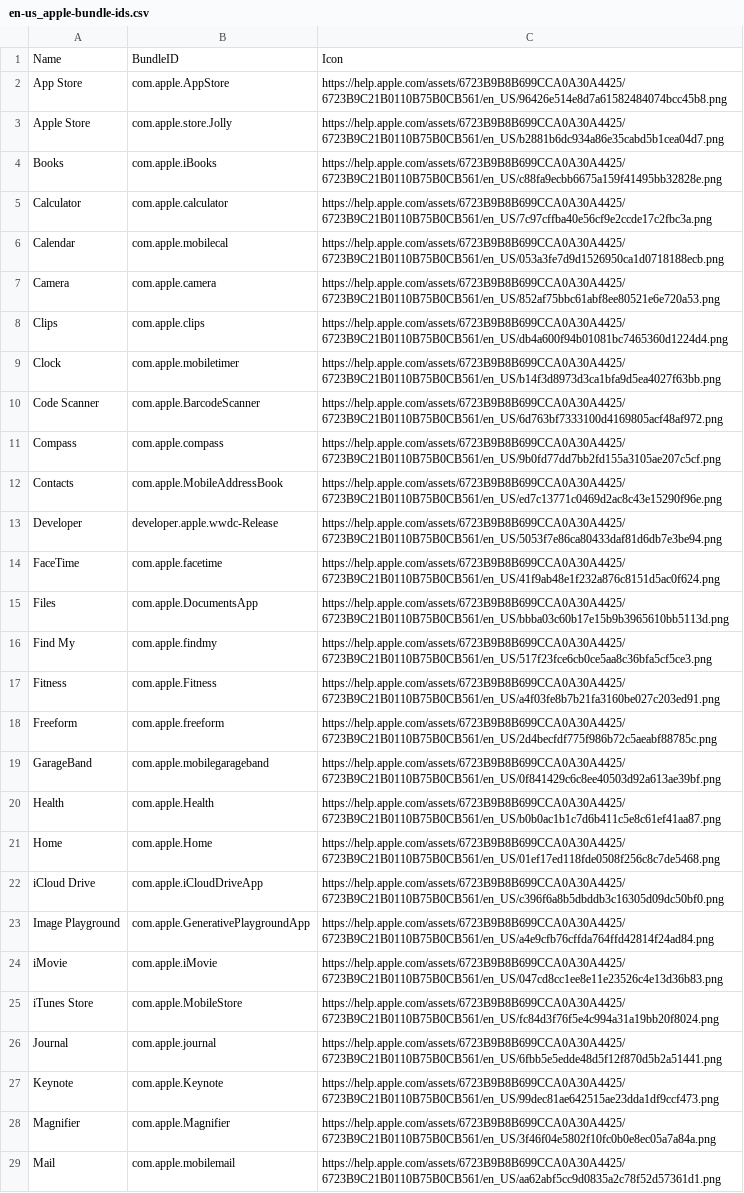
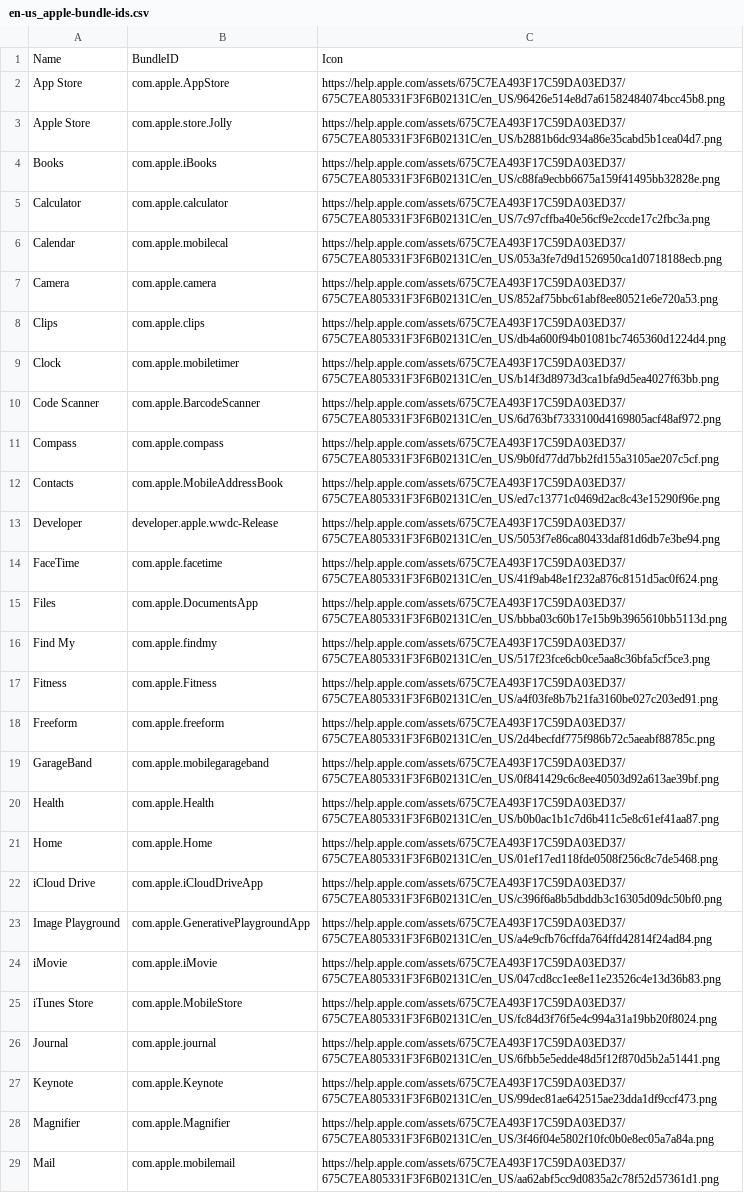
Before and after one commit to petarov/apple-bundle-ids, a CSV file: dist/en-us_apple-bundle-ids.csv, drawn as a sheet; only a part is shown; the diff covers the shown part only; the diff names each change by its address in the sheet, - before the commit and + after, or states it on an @@ line.

```diff
--- a/dist/en-us_apple-bundle-ids.csv
+++ b/dist/en-us_apple-bundle-ids.csv
-C2: https://help.apple.com/assets/6723B9B8B699CCA0A30A4425/6723B9C21B0110B75B0CB561/en_US/96426e514e8d7a61582484074bcc45b8.png
+C2: https://help.apple.com/assets/675C7EA493F17C59DA03ED37/675C7EA805331F3F6B02131C/en_US/96426e514e8d7a61582484074bcc45b8.png
-C3: https://help.apple.com/assets/6723B9B8B699CCA0A30A4425/6723B9C21B0110B75B0CB561/en_US/b2881b6dc934a86e35cabd5b1cea04d7.png
+C3: https://help.apple.com/assets/675C7EA493F17C59DA03ED37/675C7EA805331F3F6B02131C/en_US/b2881b6dc934a86e35cabd5b1cea04d7.png
-C4: https://help.apple.com/assets/6723B9B8B699CCA0A30A4425/6723B9C21B0110B75B0CB561/en_US/c88fa9ecbb6675a159f41495bb32828e.png
+C4: https://help.apple.com/assets/675C7EA493F17C59DA03ED37/675C7EA805331F3F6B02131C/en_US/c88fa9ecbb6675a159f41495bb32828e.png
-C5: https://help.apple.com/assets/6723B9B8B699CCA0A30A4425/6723B9C21B0110B75B0CB561/en_US/7c97cffba40e56cf9e2ccde17c2fbc3a.png
+C5: https://help.apple.com/assets/675C7EA493F17C59DA03ED37/675C7EA805331F3F6B02131C/en_US/7c97cffba40e56cf9e2ccde17c2fbc3a.png
-C6: https://help.apple.com/assets/6723B9B8B699CCA0A30A4425/6723B9C21B0110B75B0CB561/en_US/053a3fe7d9d1526950ca1d0718188ecb.png
+C6: https://help.apple.com/assets/675C7EA493F17C59DA03ED37/675C7EA805331F3F6B02131C/en_US/053a3fe7d9d1526950ca1d0718188ecb.png
-C7: https://help.apple.com/assets/6723B9B8B699CCA0A30A4425/6723B9C21B0110B75B0CB561/en_US/852af75bbc61abf8ee80521e6e720a53.png
+C7: https://help.apple.com/assets/675C7EA493F17C59DA03ED37/675C7EA805331F3F6B02131C/en_US/852af75bbc61abf8ee80521e6e720a53.png
-C8: https://help.apple.com/assets/6723B9B8B699CCA0A30A4425/6723B9C21B0110B75B0CB561/en_US/db4a600f94b01081bc7465360d1224d4.png
+C8: https://help.apple.com/assets/675C7EA493F17C59DA03ED37/675C7EA805331F3F6B02131C/en_US/db4a600f94b01081bc7465360d1224d4.png
-C9: https://help.apple.com/assets/6723B9B8B699CCA0A30A4425/6723B9C21B0110B75B0CB561/en_US/b14f3d8973d3ca1bfa9d5ea4027f63bb.png
+C9: https://help.apple.com/assets/675C7EA493F17C59DA03ED37/675C7EA805331F3F6B02131C/en_US/b14f3d8973d3ca1bfa9d5ea4027f63bb.png
-C10: https://help.apple.com/assets/6723B9B8B699CCA0A30A4425/6723B9C21B0110B75B0CB561/en_US/6d763bf7333100d4169805acf48af972.png
+C10: https://help.apple.com/assets/675C7EA493F17C59DA03ED37/675C7EA805331F3F6B02131C/en_US/6d763bf7333100d4169805acf48af972.png
-C11: https://help.apple.com/assets/6723B9B8B699CCA0A30A4425/6723B9C21B0110B75B0CB561/en_US/9b0fd77dd7bb2fd155a3105ae207c5cf.png
+C11: https://help.apple.com/assets/675C7EA493F17C59DA03ED37/675C7EA805331F3F6B02131C/en_US/9b0fd77dd7bb2fd155a3105ae207c5cf.png
-C12: https://help.apple.com/assets/6723B9B8B699CCA0A30A4425/6723B9C21B0110B75B0CB561/en_US/ed7c13771c0469d2ac8c43e15290f96e.png
+C12: https://help.apple.com/assets/675C7EA493F17C59DA03ED37/675C7EA805331F3F6B02131C/en_US/ed7c13771c0469d2ac8c43e15290f96e.png
-C13: https://help.apple.com/assets/6723B9B8B699CCA0A30A4425/6723B9C21B0110B75B0CB561/en_US/5053f7e86ca80433daf81d6db7e3be94.png
+C13: https://help.apple.com/assets/675C7EA493F17C59DA03ED37/675C7EA805331F3F6B02131C/en_US/5053f7e86ca80433daf81d6db7e3be94.png
-C14: https://help.apple.com/assets/6723B9B8B699CCA0A30A4425/6723B9C21B0110B75B0CB561/en_US/41f9ab48e1f232a876c8151d5ac0f624.png
+C14: https://help.apple.com/assets/675C7EA493F17C59DA03ED37/675C7EA805331F3F6B02131C/en_US/41f9ab48e1f232a876c8151d5ac0f624.png
-C15: https://help.apple.com/assets/6723B9B8B699CCA0A30A4425/6723B9C21B0110B75B0CB561/en_US/bbba03c60b17e15b9b3965610bb5113d.png
+C15: https://help.apple.com/assets/675C7EA493F17C59DA03ED37/675C7EA805331F3F6B02131C/en_US/bbba03c60b17e15b9b3965610bb5113d.png
-C16: https://help.apple.com/assets/6723B9B8B699CCA0A30A4425/6723B9C21B0110B75B0CB561/en_US/517f23fce6cb0ce5aa8c36bfa5cf5ce3.png
+C16: https://help.apple.com/assets/675C7EA493F17C59DA03ED37/675C7EA805331F3F6B02131C/en_US/517f23fce6cb0ce5aa8c36bfa5cf5ce3.png
-C17: https://help.apple.com/assets/6723B9B8B699CCA0A30A4425/6723B9C21B0110B75B0CB561/en_US/a4f03fe8b7b21fa3160be027c203ed91.png
+C17: https://help.apple.com/assets/675C7EA493F17C59DA03ED37/675C7EA805331F3F6B02131C/en_US/a4f03fe8b7b21fa3160be027c203ed91.png
-C18: https://help.apple.com/assets/6723B9B8B699CCA0A30A4425/6723B9C21B0110B75B0CB561/en_US/2d4becfdf775f986b72c5aeabf88785c.png
+C18: https://help.apple.com/assets/675C7EA493F17C59DA03ED37/675C7EA805331F3F6B02131C/en_US/2d4becfdf775f986b72c5aeabf88785c.png
-C19: https://help.apple.com/assets/6723B9B8B699CCA0A30A4425/6723B9C21B0110B75B0CB561/en_US/0f841429c6c8ee40503d92a613ae39bf.png
+C19: https://help.apple.com/assets/675C7EA493F17C59DA03ED37/675C7EA805331F3F6B02131C/en_US/0f841429c6c8ee40503d92a613ae39bf.png
-C20: https://help.apple.com/assets/6723B9B8B699CCA0A30A4425/6723B9C21B0110B75B0CB561/en_US/b0b0ac1b1c7d6b411c5e8c61ef41aa87.png
+C20: https://help.apple.com/assets/675C7EA493F17C59DA03ED37/675C7EA805331F3F6B02131C/en_US/b0b0ac1b1c7d6b411c5e8c61ef41aa87.png
-C21: https://help.apple.com/assets/6723B9B8B699CCA0A30A4425/6723B9C21B0110B75B0CB561/en_US/01ef17ed118fde0508f256c8c7de5468.png
+C21: https://help.apple.com/assets/675C7EA493F17C59DA03ED37/675C7EA805331F3F6B02131C/en_US/01ef17ed118fde0508f256c8c7de5468.png
-C22: https://help.apple.com/assets/6723B9B8B699CCA0A30A4425/6723B9C21B0110B75B0CB561/en_US/c396f6a8b5dbddb3c16305d09dc50bf0.png
+C22: https://help.apple.com/assets/675C7EA493F17C59DA03ED37/675C7EA805331F3F6B02131C/en_US/c396f6a8b5dbddb3c16305d09dc50bf0.png
-C23: https://help.apple.com/assets/6723B9B8B699CCA0A30A4425/6723B9C21B0110B75B0CB561/en_US/a4e9cfb76cffda764ffd42814f24ad84.png
+C23: https://help.apple.com/assets/675C7EA493F17C59DA03ED37/675C7EA805331F3F6B02131C/en_US/a4e9cfb76cffda764ffd42814f24ad84.png
-C24: https://help.apple.com/assets/6723B9B8B699CCA0A30A4425/6723B9C21B0110B75B0CB561/en_US/047cd8cc1ee8e11e23526c4e13d36b83.png
+C24: https://help.apple.com/assets/675C7EA493F17C59DA03ED37/675C7EA805331F3F6B02131C/en_US/047cd8cc1ee8e11e23526c4e13d36b83.png
-C25: https://help.apple.com/assets/6723B9B8B699CCA0A30A4425/6723B9C21B0110B75B0CB561/en_US/fc84d3f76f5e4c994a31a19bb20f8024.png
+C25: https://help.apple.com/assets/675C7EA493F17C59DA03ED37/675C7EA805331F3F6B02131C/en_US/fc84d3f76f5e4c994a31a19bb20f8024.png
-C26: https://help.apple.com/assets/6723B9B8B699CCA0A30A4425/6723B9C21B0110B75B0CB561/en_US/6fbb5e5edde48d5f12f870d5b2a51441.png
+C26: https://help.apple.com/assets/675C7EA493F17C59DA03ED37/675C7EA805331F3F6B02131C/en_US/6fbb5e5edde48d5f12f870d5b2a51441.png
-C27: https://help.apple.com/assets/6723B9B8B699CCA0A30A4425/6723B9C21B0110B75B0CB561/en_US/99dec81ae642515ae23dda1df9ccf473.png
+C27: https://help.apple.com/assets/675C7EA493F17C59DA03ED37/675C7EA805331F3F6B02131C/en_US/99dec81ae642515ae23dda1df9ccf473.png
-C28: https://help.apple.com/assets/6723B9B8B699CCA0A30A4425/6723B9C21B0110B75B0CB561/en_US/3f46f04e5802f10fc0b0e8ec05a7a84a.png
+C28: https://help.apple.com/assets/675C7EA493F17C59DA03ED37/675C7EA805331F3F6B02131C/en_US/3f46f04e5802f10fc0b0e8ec05a7a84a.png
-C29: https://help.apple.com/assets/6723B9B8B699CCA0A30A4425/6723B9C21B0110B75B0CB561/en_US/aa62abf5cc9d0835a2c78f52d57361d1.png
+C29: https://help.apple.com/assets/675C7EA493F17C59DA03ED37/675C7EA805331F3F6B02131C/en_US/aa62abf5cc9d0835a2c78f52d57361d1.png
```
Also changed, not shown: 27 edited cells elsewhere in this file, 9 other files.
